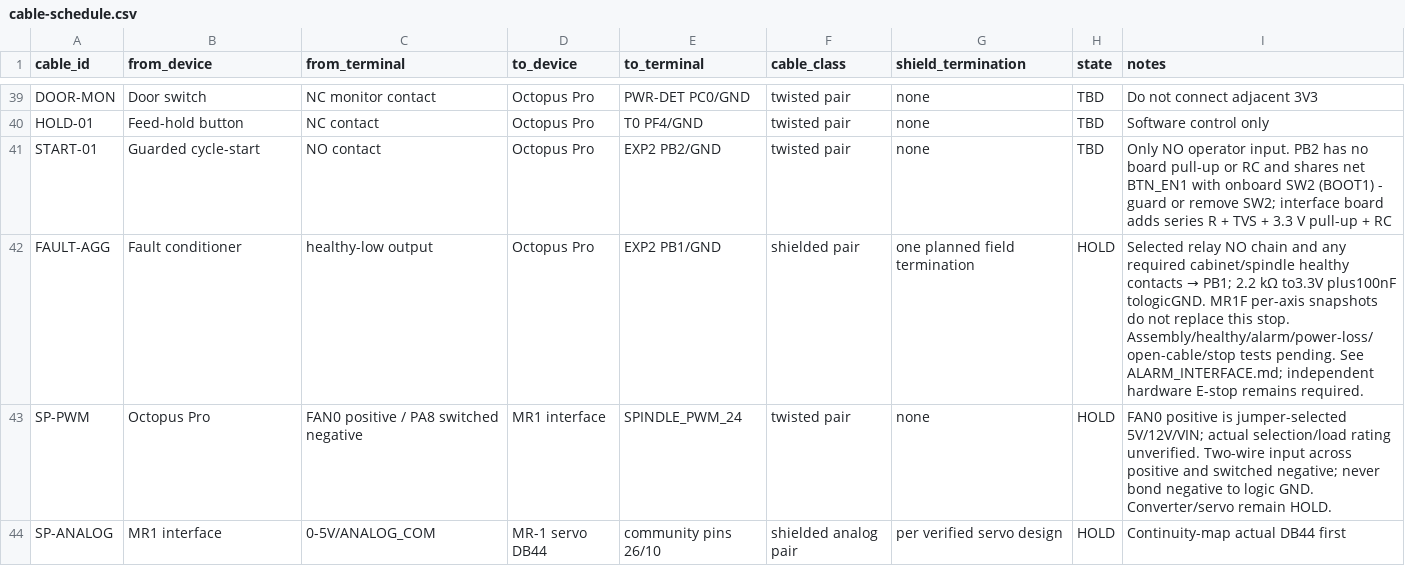
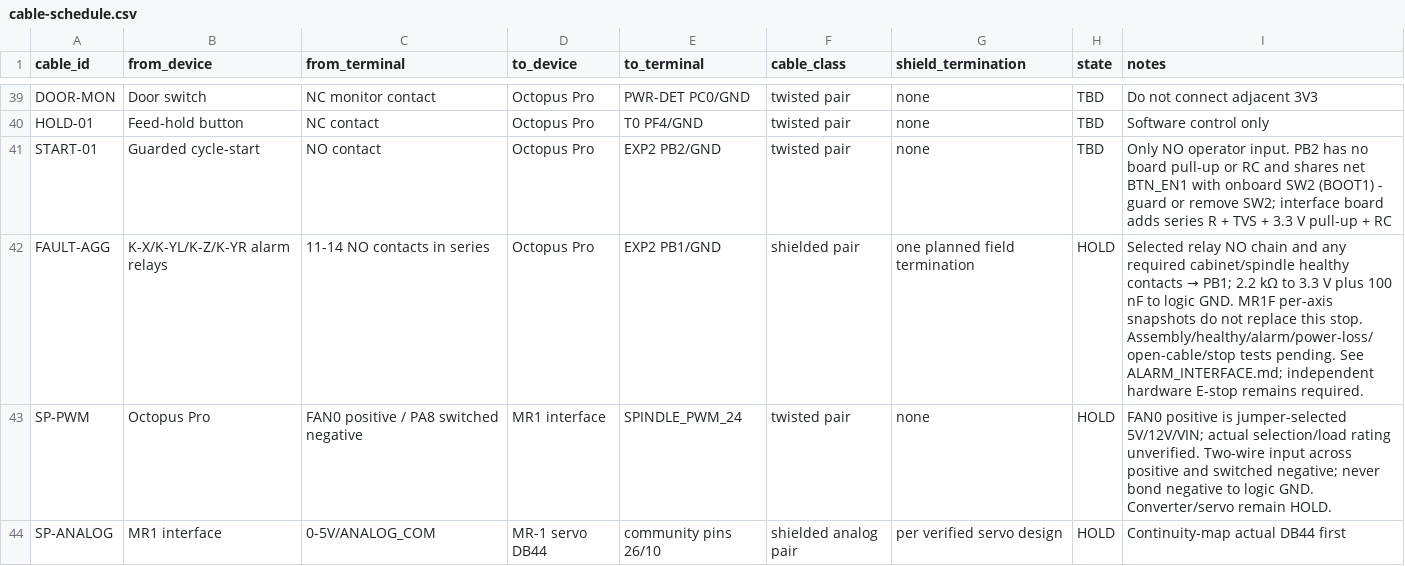
Before and after one commit to DeadlySIn777/FluidNC-OCTOPUS-PRO-GRBLHAL, a CSV file: docs/wiring/mr1/cable-schedule.csv, drawn as a sheet; only a part is shown, gaps mark what is left out.

```diff
--- a/docs/wiring/mr1/cable-schedule.csv
+++ b/docs/wiring/mr1/cable-schedule.csv
@@ -41,3 +41,3 @@ HOLD-01,Feed-hold button,NC contact,Octopus Pro,T0 PF4/GND,twisted pair,none,TBD
 START-01,Guarded cycle-start,NO contact,Octopus Pro,EXP2 PB2/GND,twisted pair,none,TBD,Only NO operator input. PB2 has no board pull-up or RC and shares net BTN_EN1 with onboard SW2 (BOOT1) - guard or remove SW2; interface board adds series R + TVS + 3.3 V pull-up + RC
-FAULT-AGG,Fault conditioner,healthy-low output,Octopus Pro,EXP2 PB1/GND,shielded pair,one planned field termination,HOLD,Selected relay NO chain and any required cabinet/spindle healthy contacts → PB1; 2.2 kΩ to3.3V plus100nF tologicGND. MR1F per-axis snapshots do not replace this stop. Assembly/healthy/alarm/power-loss/open-cable/stop tests pending. See ALARM_INTERFACE.md; independent hardware E-stop remains required.
+FAULT-AGG,K-X/K-YL/K-Z/K-YR alarm relays,11-14 NO contacts in series,Octopus Pro,EXP2 PB1/GND,shielded pair,one planned field termination,HOLD,Selected relay NO chain and any required cabinet/spindle healthy contacts → PB1; 2.2 kΩ to 3.3 V plus 100 nF to logic GND. MR1F per-axis snapshots do not replace this stop. Assembly/healthy/alarm/power-loss/open-cable/stop tests pending. See ALARM_INTERFACE.md; independent hardware E-stop remains required.
 SP-PWM,Octopus Pro,FAN0 positive / PA8 switched negative,MR1 interface,SPINDLE_PWM_24,twisted pair,none,HOLD,FAN0 positive is jumper-selected 5V/12V/VIN; actual selection/load rating unverified. Two-wire input across positive and switched negative; never bond negative to logic GND. Converter/servo remain HOLD.
```
Also changed, not shown: grblHAL-STM32F4/mr1/cable-schedule.csv, 28 other files.
